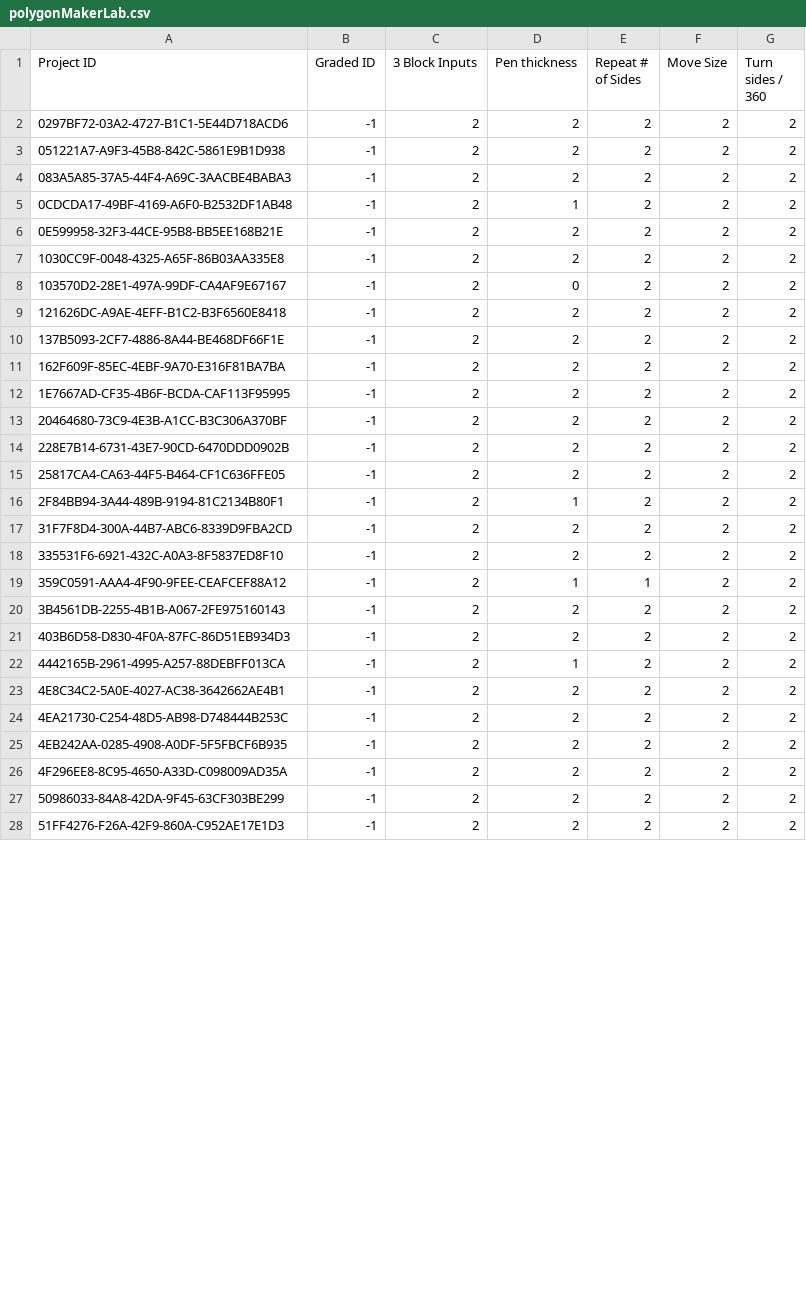
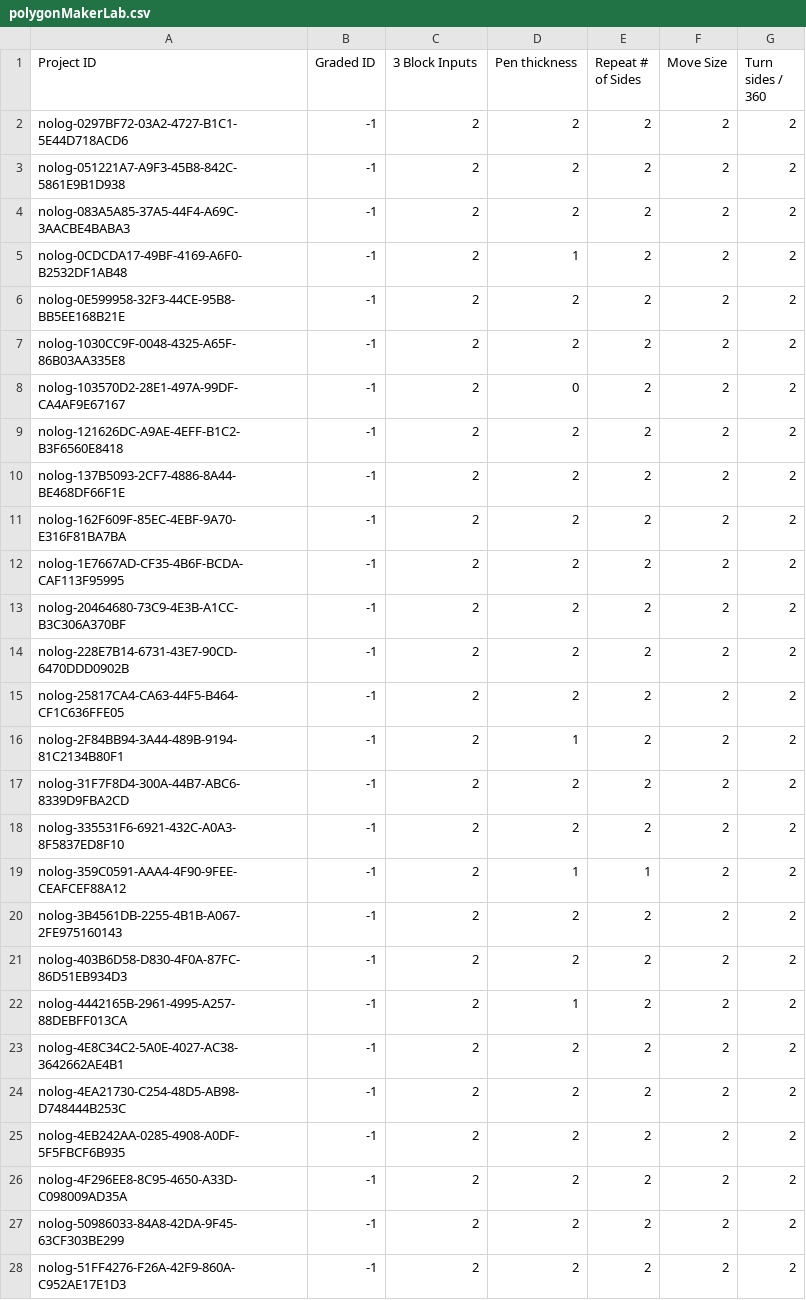
Before and after one commit to thomaswp/SourceCheck, a CSV file: data/csc200/fall2015/grades/polygonMakerLab.csv, drawn as a sheet; only a part is shown; the diff covers the shown part only.

Commit message:
Fixed grades for unlogged assignments to use nolog

```diff
--- a/data/csc200/fall2015/grades/polygonMakerLab.csv
+++ b/data/csc200/fall2015/grades/polygonMakerLab.csv
@@ -1,28 +1,28 @@
 Project ID,Graded ID,3 Block Inputs,Pen thickness,Repeat # of Sides,Move Size,Turn sides / 360
-0297BF72-03A2-4727-B1C1-5E44D718ACD6,-1,2,2,2,2,2
-051221A7-A9F3-45B8-842C-5861E9B1D938,-1,2,2,2,2,2
-083A5A85-37A5-44F4-A69C-3AACBE4BABA3,-1,2,2,2,2,2
-0CDCDA17-49BF-4169-A6F0-B2532DF1AB48,-1,2,1,2,2,2
-0E599958-32F3-44CE-95B8-BB5EE168B21E,-1,2,2,2,2,2
-1030CC9F-0048-4325-A65F-86B03AA335E8,-1,2,2,2,2,2
-103570D2-28E1-497A-99DF-CA4AF9E67167,-1,2,0,2,2,2
-121626DC-A9AE-4EFF-B1C2-B3F6560E8418,-1,2,2,2,2,2
-137B5093-2CF7-4886-8A44-BE468DF66F1E,-1,2,2,2,2,2
-162F609F-85EC-4EBF-9A70-E316F81BA7BA,-1,2,2,2,2,2
-1E7667AD-CF35-4B6F-BCDA-CAF113F95995,-1,2,2,2,2,2
-20464680-73C9-4E3B-A1CC-B3C306A370BF,-1,2,2,2,2,2
-228E7B14-6731-43E7-90CD-6470DDD0902B,-1,2,2,2,2,2
-25817CA4-CA63-44F5-B464-CF1C636FFE05,-1,2,2,2,2,2
-2F84BB94-3A44-489B-9194-81C2134B80F1,-1,2,1,2,2,2
-31F7F8D4-300A-44B7-ABC6-8339D9FBA2CD,-1,2,2,2,2,2
-335531F6-6921-432C-A0A3-8F5837ED8F10,-1,2,2,2,2,2
-359C0591-AAA4-4F90-9FEE-CEAFCEF88A12,-1,2,1,1,2,2
-3B4561DB-2255-4B1B-A067-2FE975160143,-1,2,2,2,2,2
-403B6D58-D830-4F0A-87FC-86D51EB934D3,-1,2,2,2,2,2
-4442165B-2961-4995-A257-88DEBFF013CA,-1,2,1,2,2,2
-4E8C34C2-5A0E-4027-AC38-3642662AE4B1,-1,2,2,2,2,2
-4EA21730-C254-48D5-AB98-D748444B253C,-1,2,2,2,2,2
-4EB242AA-0285-4908-A0DF-5F5FBCF6B935,-1,2,2,2,2,2
-4F296EE8-8C95-4650-A33D-C098009AD35A,-1,2,2,2,2,2
-50986033-84A8-42DA-9F45-63CF303BE299,-1,2,2,2,2,2
-51FF4276-F26A-42F9-860A-C952AE17E1D3,-1,2,2,2,2,2
+nolog-0297BF72-03A2-4727-B1C1-5E44D718ACD6,-1,2,2,2,2,2
+nolog-051221A7-A9F3-45B8-842C-5861E9B1D938,-1,2,2,2,2,2
+nolog-083A5A85-37A5-44F4-A69C-3AACBE4BABA3,-1,2,2,2,2,2
+nolog-0CDCDA17-49BF-4169-A6F0-B2532DF1AB48,-1,2,1,2,2,2
+nolog-0E599958-32F3-44CE-95B8-BB5EE168B21E,-1,2,2,2,2,2
+nolog-1030CC9F-0048-4325-A65F-86B03AA335E8,-1,2,2,2,2,2
+nolog-103570D2-28E1-497A-99DF-CA4AF9E67167,-1,2,0,2,2,2
+nolog-121626DC-A9AE-4EFF-B1C2-B3F6560E8418,-1,2,2,2,2,2
+nolog-137B5093-2CF7-4886-8A44-BE468DF66F1E,-1,2,2,2,2,2
+nolog-162F609F-85EC-4EBF-9A70-E316F81BA7BA,-1,2,2,2,2,2
+nolog-1E7667AD-CF35-4B6F-BCDA-CAF113F95995,-1,2,2,2,2,2
+nolog-20464680-73C9-4E3B-A1CC-B3C306A370BF,-1,2,2,2,2,2
+nolog-228E7B14-6731-43E7-90CD-6470DDD0902B,-1,2,2,2,2,2
+nolog-25817CA4-CA63-44F5-B464-CF1C636FFE05,-1,2,2,2,2,2
+nolog-2F84BB94-3A44-489B-9194-81C2134B80F1,-1,2,1,2,2,2
+nolog-31F7F8D4-300A-44B7-ABC6-8339D9FBA2CD,-1,2,2,2,2,2
+nolog-335531F6-6921-432C-A0A3-8F5837ED8F10,-1,2,2,2,2,2
+nolog-359C0591-AAA4-4F90-9FEE-CEAFCEF88A12,-1,2,1,1,2,2
+nolog-3B4561DB-2255-4B1B-A067-2FE975160143,-1,2,2,2,2,2
+nolog-403B6D58-D830-4F0A-87FC-86D51EB934D3,-1,2,2,2,2,2
+nolog-4442165B-2961-4995-A257-88DEBFF013CA,-1,2,1,2,2,2
+nolog-4E8C34C2-5A0E-4027-AC38-3642662AE4B1,-1,2,2,2,2,2
+nolog-4EA21730-C254-48D5-AB98-D748444B253C,-1,2,2,2,2,2
+nolog-4EB242AA-0285-4908-A0DF-5F5FBCF6B935,-1,2,2,2,2,2
+nolog-4F296EE8-8C95-4650-A33D-C098009AD35A,-1,2,2,2,2,2
+nolog-50986033-84A8-42DA-9F45-63CF303BE299,-1,2,2,2,2,2
+nolog-51FF4276-F26A-42F9-860A-C952AE17E1D3,-1,2,2,2,2,2
```
Also changed, not shown: 53 edited cells elsewhere in this file, data/csc200/fall2015/grades/squiralHW.csv, 1 other file.
